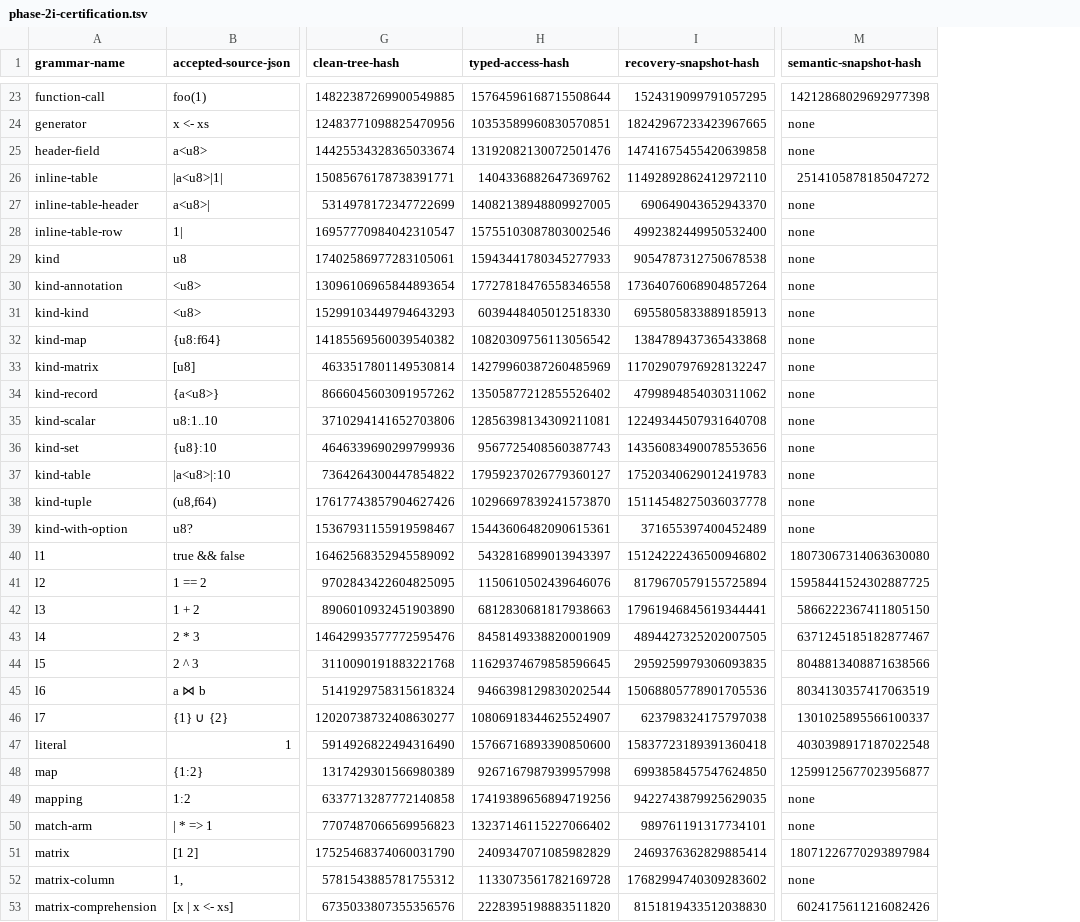
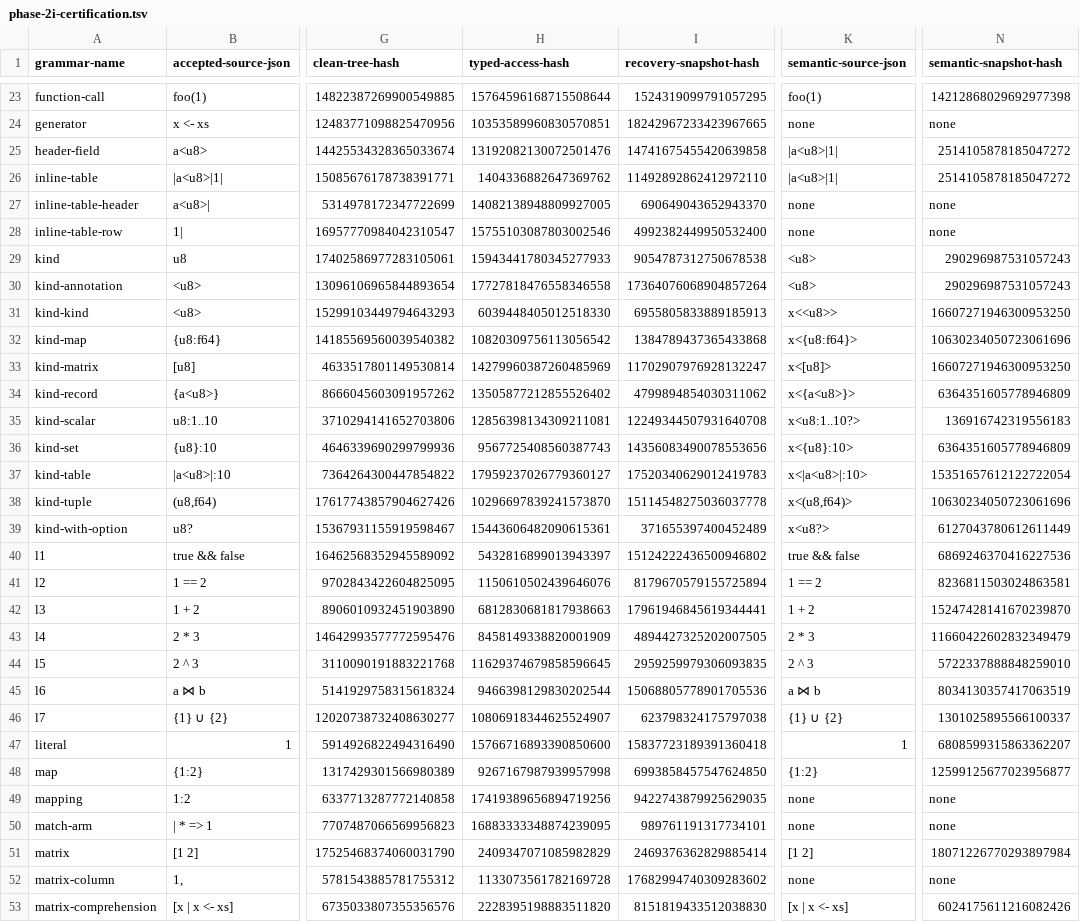
Before and after one commit to mech-lang/mech, a TSV file: docs/design/grammar-audit/phase-2i-certification.tsv, drawn as a sheet; only a part is shown, gaps mark what is left out; addresses are those after the commit; the diff covers the shown part only; the diff names each change by its address in the sheet, - before the commit and + after, or states it on an @@ line.

```diff
--- a/docs/design/grammar-audit/phase-2i-certification.tsv
+++ b/docs/design/grammar-audit/phase-2i-certification.tsv
+column K (semantic-source-json), rows 23-53: foo(1) | none | |a<u8>|1| | |a<u8>|1| | none | none | <u8> | <u8> | x<<u8>> | x<{u8:f64}> | x<[u8]> | x<{a<u8>}> | x<u8:1..10?> | x<{u8}:10> | x<|a<u8>|:10> | x<(u8,f64)> | x<u8?> | true && false | 1 == 2 | 1 + 2 | 2 * 3 | 2 ^ 3 | a ⋈ b | {1} ∪ {2} | 1 | {1:2} | none | none | [1 2] | none | [x | x <- xs]
-N25 (semantic-snapshot-hash): none
+N25 (semantic-snapshot-hash): 2514105878185047272
-N29:N30 (semantic-snapshot-hash): none
+N29:N30 (semantic-snapshot-hash): 290296987531057243
-N31 (semantic-snapshot-hash): none
+N31 (semantic-snapshot-hash): 16607271946300953250
-N32 (semantic-snapshot-hash): none
+N32 (semantic-snapshot-hash): 10630234050723061696
-N33 (semantic-snapshot-hash): none
+N33 (semantic-snapshot-hash): 16607271946300953250
-N34 (semantic-snapshot-hash): none
+N34 (semantic-snapshot-hash): 6364351605778946809
-N35 (semantic-snapshot-hash): none
+N35 (semantic-snapshot-hash): 136916742319556183
-N36 (semantic-snapshot-hash): none
+N36 (semantic-snapshot-hash): 6364351605778946809
-N37 (semantic-snapshot-hash): none
+N37 (semantic-snapshot-hash): 15351657612122722054
-N38 (semantic-snapshot-hash): none
+N38 (semantic-snapshot-hash): 10630234050723061696
-N39 (semantic-snapshot-hash): none
+N39 (semantic-snapshot-hash): 6127043780612611449
-N40 (semantic-snapshot-hash): 18073067314063630080
+N40 (semantic-snapshot-hash): 6869246370416227536
-N41 (semantic-snapshot-hash): 15958441524302887725
+N41 (semantic-snapshot-hash): 8236811503024863581
-N42 (semantic-snapshot-hash): 5866222367411805150
+N42 (semantic-snapshot-hash): 15247428141670239870
-N43 (semantic-snapshot-hash): 6371245185182877467
+N43 (semantic-snapshot-hash): 11660422602832349479
-N44 (semantic-snapshot-hash): 8048813408871638566
+N44 (semantic-snapshot-hash): 5722337888848259010
-N47 (semantic-snapshot-hash): 4030398917187022548
+N47 (semantic-snapshot-hash): 6808599315863362207
-H50 (typed-access-hash): 13237146115227066402
+H50 (typed-access-hash): 16883333348874239095
```
Also changed, not shown: 16 edited cells elsewhere in this file, 3 other files.
